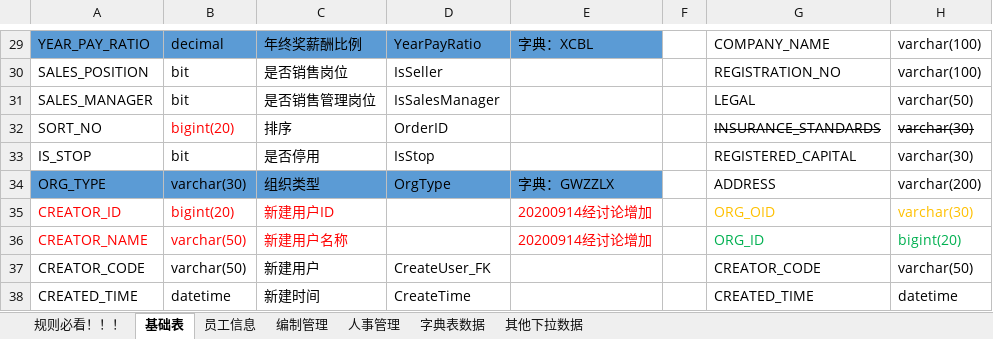
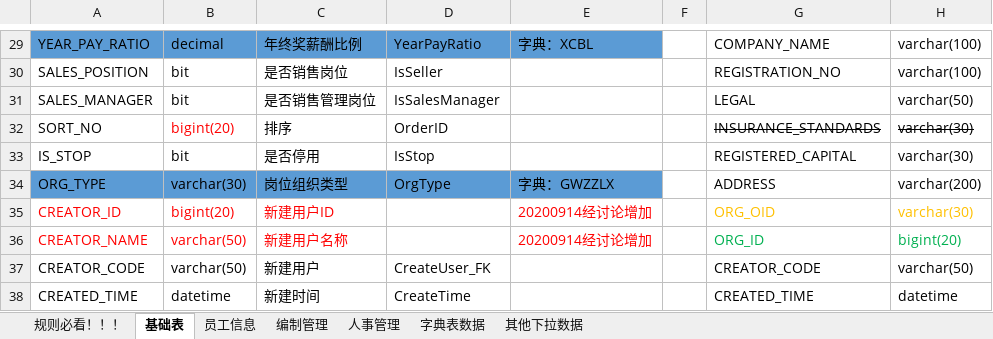
Before and after one commit to cp-hi/herdao_manpower, an Excel workbook: doc/核心人力表结构NEW-20200910.xlsx, sheet 基础表, drawn as a sheet; only a part is shown, gaps mark what is left out; values as stored, in another font and other column widths than the file's, no borders; the diff names each change by its address in the sheet, - before the commit and + after, or states it on an @@ line.

```diff
--- a/doc/核心人力表结构NEW-20200910.xlsx (sheet 基础表)
+++ b/doc/核心人力表结构NEW-20200910.xlsx (sheet 基础表)
-C34: 组织类型
+C34: 岗位组织类型
```
Also changed, not shown: 4 other files.
